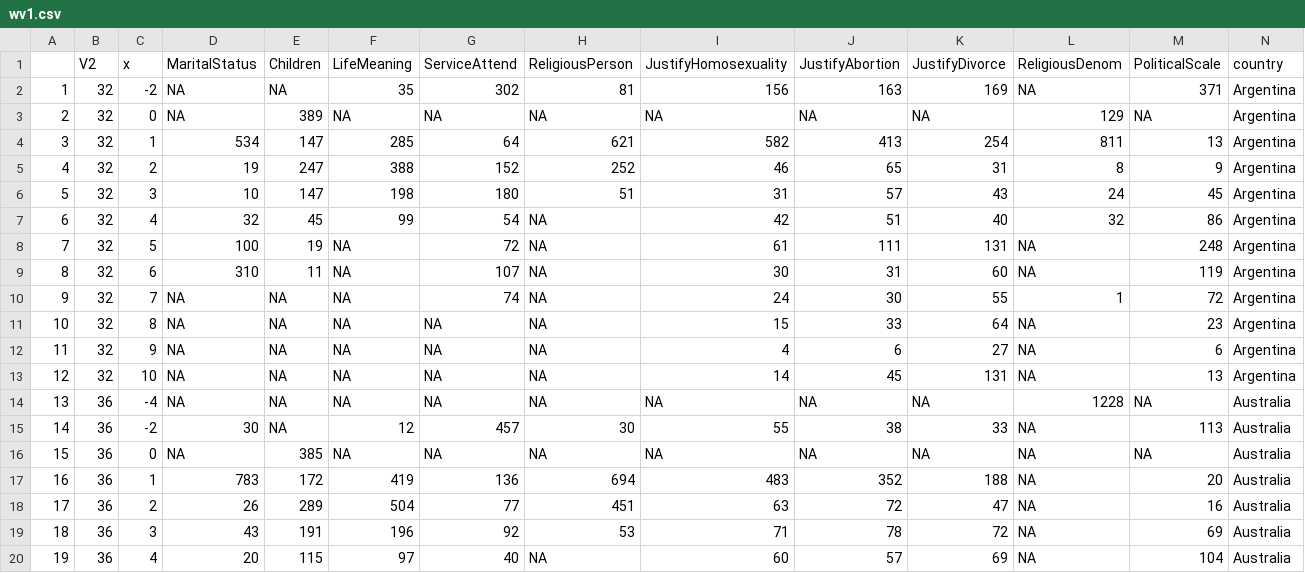
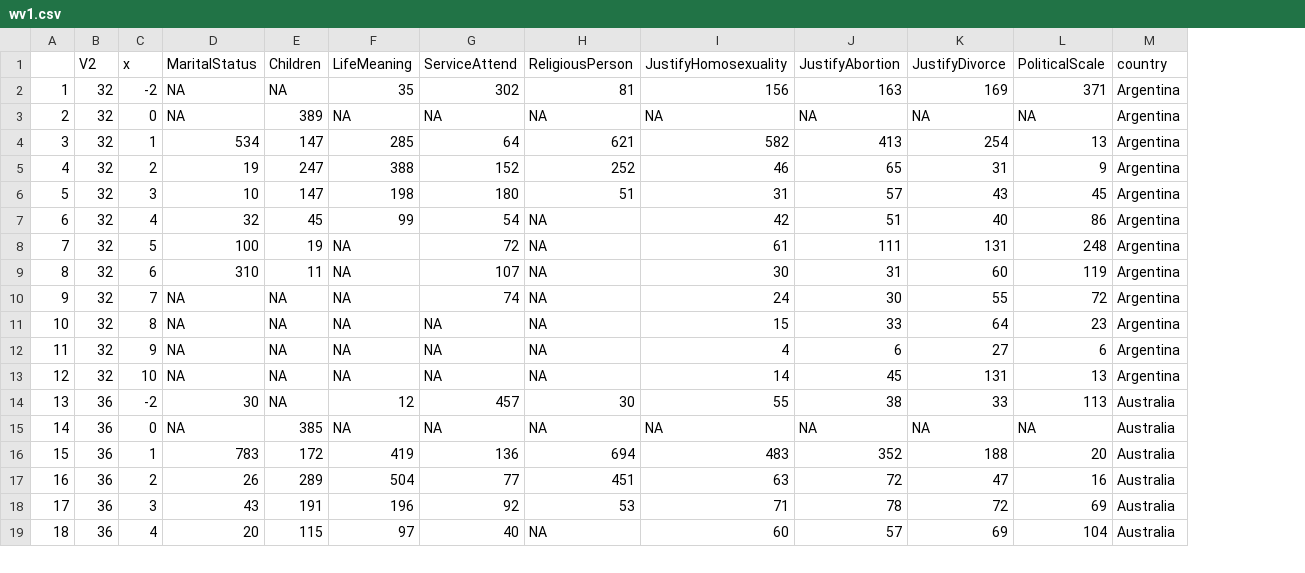
Before and after one commit to galnegus/ivis-world, a CSV file: r/wv1.csv, drawn as a sheet; only a part is shown; removed rows and columns are numbered as before the commit, all else as after; the diff names each change by its address in the sheet, - before the commit and + after, or states it on an @@ line.

```diff
--- a/r/wv1.csv
+++ b/r/wv1.csv
-column L (ReligiousDenom), rows 2-13: NA | 129 | 811 | 8 | 24 | 32 | NA | NA | 1 | NA | NA | NA; rows 15-20: all NA
-row 14: 13 | 36 | -4 | NA | NA | NA | NA | NA | NA | NA | NA | 1228 | NA | Australia
@@ column A renumbered from row 14 down @@
```
Also changed, not shown: 20 other files.
